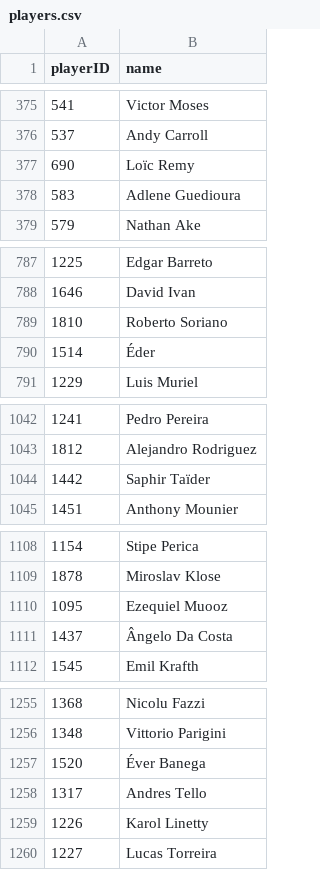
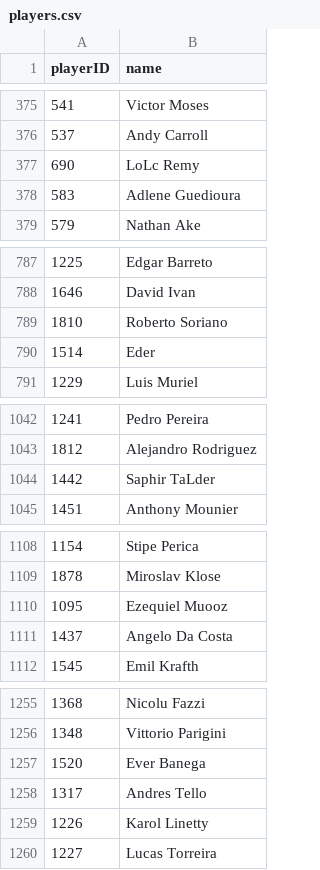
Before and after one commit to dgambone3/Soccer_Relational_Database, a CSV file: data/players.csv, drawn as a sheet; only a part is shown, gaps mark what is left out; the diff covers the shown part only.

Commit message:
attempt to find character causing utf-8 errors

```diff
--- a/data/players.csv
+++ b/data/players.csv
@@ -376,3 +376,3 @@ playerID,name
 537,Andy Carroll
-690,Loïc Remy
+690,LoLc Remy
 583,Adlene Guedioura
@@ -789,3 +789,3 @@ playerID,name
 1810,Roberto Soriano
-1514,Éder
+1514,Eder
 1229,Luis Muriel
@@ -1043,3 +1043,3 @@ playerID,name
 1812,Alejandro Rodriguez
-1442,Saphir Taïder
+1442,Saphir TaLder
 1451,Anthony Mounier
@@ -1110,3 +1110,3 @@ playerID,name
 1095,Ezequiel Muooz
-1437,Ângelo Da Costa
+1437,Angelo Da Costa
 1545,Emil Krafth
@@ -1256,3 +1256,3 @@ playerID,name
 1348,Vittorio Parigini
-1520,Éver Banega
+1520,Ever Banega
 1317,Andres Tello
```
Also changed, not shown: 8 edited cells elsewhere in this file.
